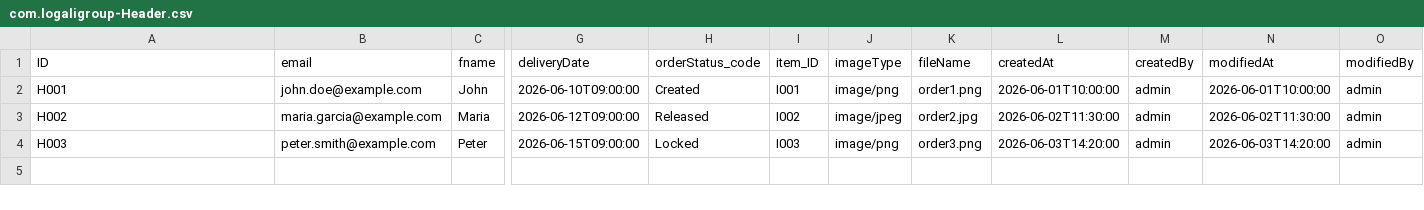
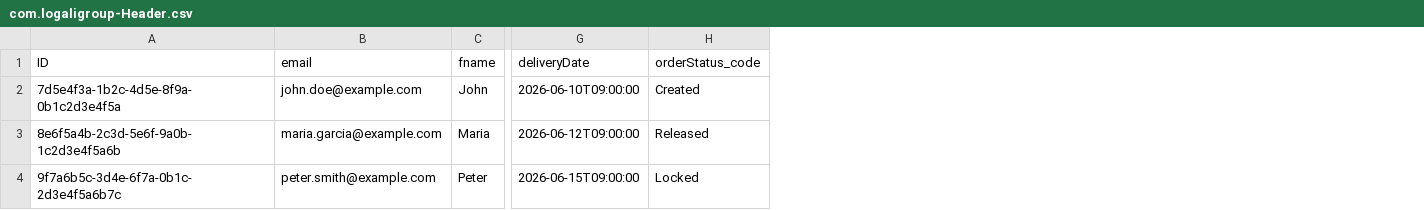
Before and after one commit to fernandondin/CAPAPPLICATION, a CSV file: db/data/com.logaligroup-Header.csv, drawn as a sheet; only a part is shown, gaps mark what is left out; the diff names each change by its address in the sheet, - before the commit and + after, or states it on an @@ line.

```diff
--- a/db/data/com.logaligroup-Header.csv
+++ b/db/data/com.logaligroup-Header.csv
-column I (item_ID), rows 2-4: I001 | I002 | I003
-column J (imageType), rows 2-4: image/png | image/jpeg | image/png
-column K (fileName), rows 2-4: order1.png | order2.jpg | order3.png
-column L (createdAt), rows 2-4: 2026-06-01T10:00:00 | 2026-06-02T11:30:00 | 2026-06-03T14:20:00
-column M (createdBy), rows 2-4: all admin
-column N (modifiedAt), rows 2-4: 2026-06-01T10:00:00 | 2026-06-02T11:30:00 | 2026-06-03T14:20:00
-column O (modifiedBy), rows 2-4: all admin
-A2 (ID): H001
+A2 (ID): 7d5e4f3a-1b2c-4d5e-8f9a-0b1c2d3e4f5a
-A3 (ID): H002
+A3 (ID): 8e6f5a4b-2c3d-5e6f-9a0b-1c2d3e4f5a6b
-A4 (ID): H003
+A4 (ID): 9f7a6b5c-3d4e-6f7a-0b1c-2d3e4f5a6b7c
```
Also changed, not shown: db/data/com.logaligroup-Item.csv, 12 other files.
